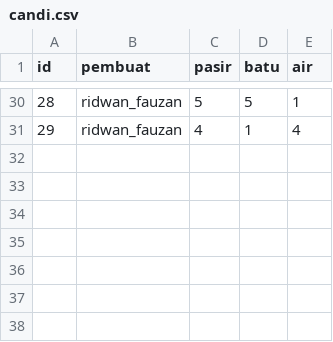
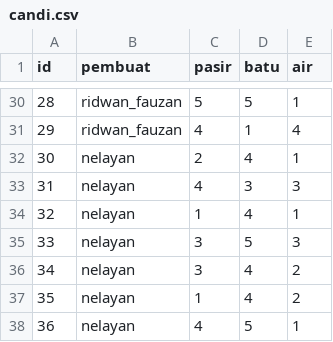
Before and after one commit to ZakiYudhistira/TubesDasproKelompok06, a CSV file: save/backup/candi.csv, drawn as a sheet; only a part is shown, gaps mark what is left out; the diff names each change by its address in the sheet, - before the commit and + after, or states it on an @@ line.

```diff
--- a/save/backup/candi.csv
+++ b/save/backup/candi.csv
+row 32: 30 | nelayan | 2 | 4 | 1
+row 33: 31 | nelayan | 4 | 3 | 3
+row 34: 32 | nelayan | 1 | 4 | 1
+row 35: 33 | nelayan | 3 | 5 | 3
+row 36: 34 | nelayan | 3 | 4 | 2
+row 37: 35 | nelayan | 1 | 4 | 2
+row 38: 36 | nelayan | 4 | 5 | 1
```
Also changed, not shown: 2 other files.
